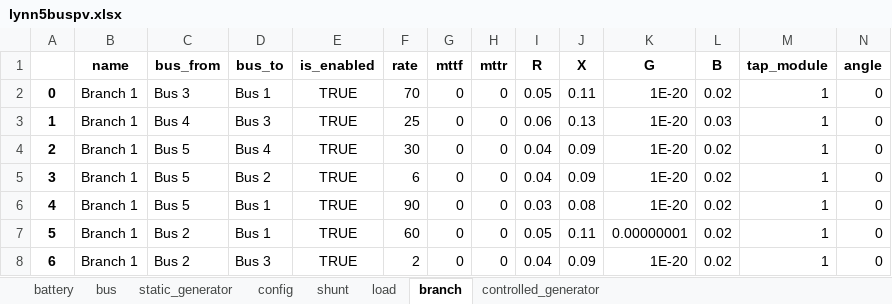
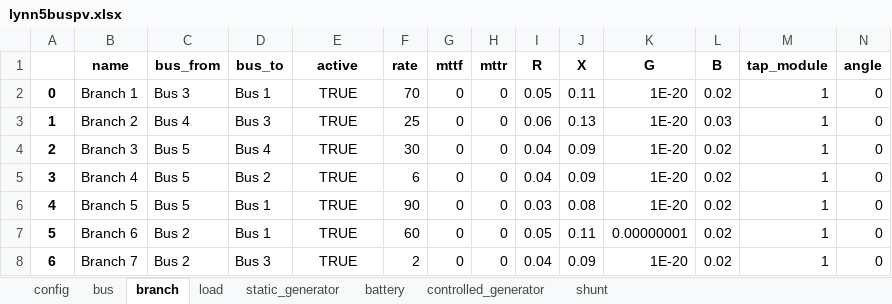
Before and after one commit to SanPen/GridCal, an Excel workbook: UnderDevelopment/research/lynn5buspv.xlsx, sheet branch, drawn as a sheet; values as stored, in another font and other column widths than the file's, no borders; the diff names each change by its address in the sheet, - before the commit and + after, or states it on an @@ line.

```diff
--- a/UnderDevelopment/research/lynn5buspv.xlsx (sheet branch)
+++ b/UnderDevelopment/research/lynn5buspv.xlsx (sheet branch)
@@ sheet tab order changed: config | bus | branch | load | static_generator | battery | controlled_generator | shunt @@
-E1: is_enabled
+E1: active
-B3 (name): Branch 1
+B3 (name): Branch 2
-B4 (name): Branch 1
+B4 (name): Branch 3
-B5 (name): Branch 1
+B5 (name): Branch 4
-B6 (name): Branch 1
+B6 (name): Branch 5
-B7 (name): Branch 1
+B7 (name): Branch 6
-B8 (name): Branch 1
+B8 (name): Branch 7
```
Also changed, not shown: sheet bus, sheet load, sheet controlled_generator, sheet static_generator, sheet shunt, sheet battery, 1 more sheet, 2 other files.
